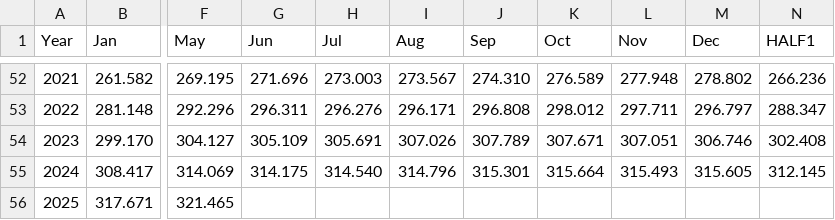
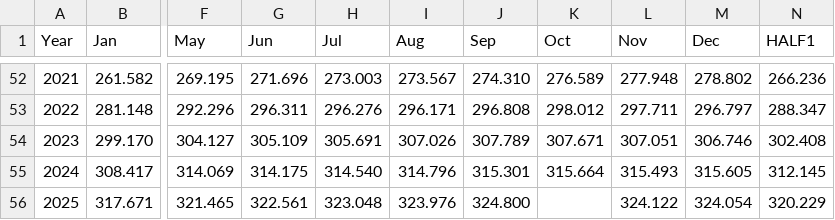
Before and after one commit to afa7789/debase, a CSV file: datasets/CPI_U.csv, drawn as a sheet; only a part is shown, gaps mark what is left out; the diff names each change by its address in the sheet, - before the commit and + after, or states it on an @@ line.

Commit message:
Refactor CPI daily generator and add update script
- Enhanced `generator_cpi_daily.py` to improve daily CPI interpolation and extrapolation logic.
- Introduced a new `update_cpi.py` script to fetch CPI data from the BLS API and update the monthly CPI CSV.
- Added a Dockerfile for the CPI update script to facilitate containerized execution.
- Improved error handling and logging in the update process.
- Ensured compatibility with recent versions of pandas and requests.

```diff
--- a/datasets/CPI_U.csv
+++ b/datasets/CPI_U.csv
-G56 (Jun): (empty)
+G56 (Jun): 322.561
-H56 (Jul): (empty)
+H56 (Jul): 323.048
-I56 (Aug): (empty)
+I56 (Aug): 323.976
-J56 (Sep): (empty)
+J56 (Sep): 324.800
-L56 (Nov): (empty)
+L56 (Nov): 324.122
-M56 (Dec): (empty)
+M56 (Dec): 324.054
-N56 (HALF1): (empty)
+N56 (HALF1): 320.229
```
Also changed, not shown: 5 other files.
